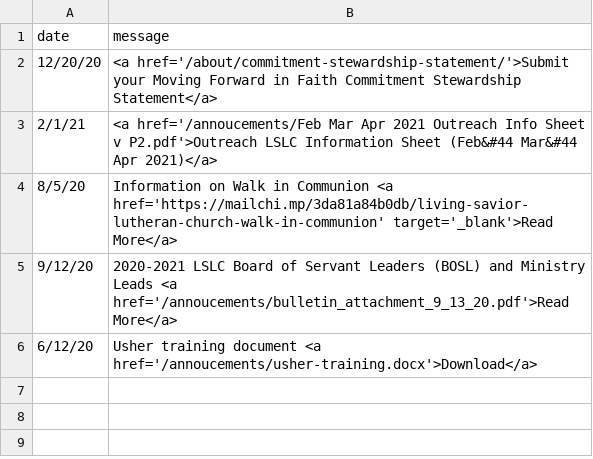
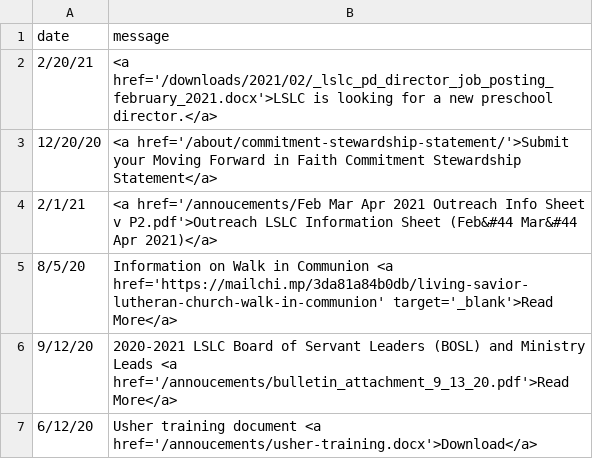
Before and after one commit to cgallarno/living-savior-lutheran-site, a CSV file: _data/announcements.csv, drawn as a sheet.

```diff
--- a/_data/announcements.csv
+++ b/_data/announcements.csv
@@ -1,2 +1,3 @@
 date,message
+2/20/21, <a href='/downloads/2021/02/_lslc_pd_director_job_posting_february_2021.docx'>LSLC is looking for a new preschool director.</a>
 12/20/20, <a href='/about/commitment-stewardship-statement/'>Submit your Moving Forward in Faith Commitment Stewardship Statement</a>
```
Also changed, not shown: 16 other files.
